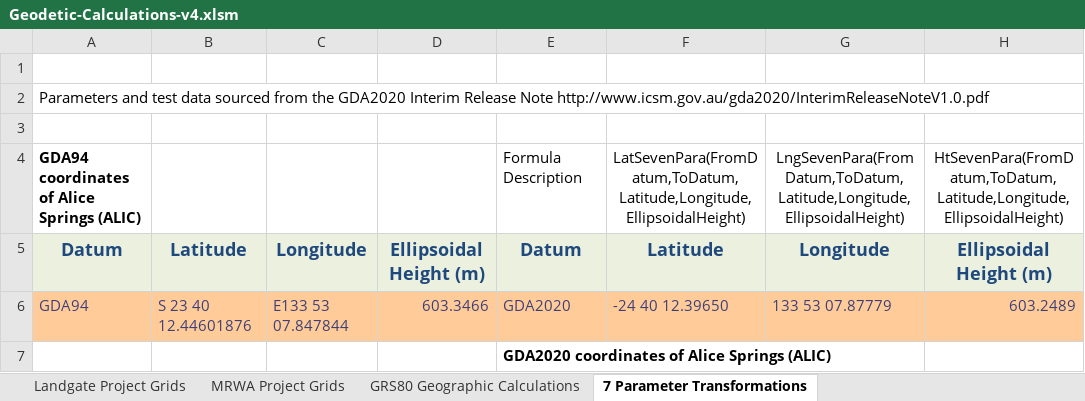
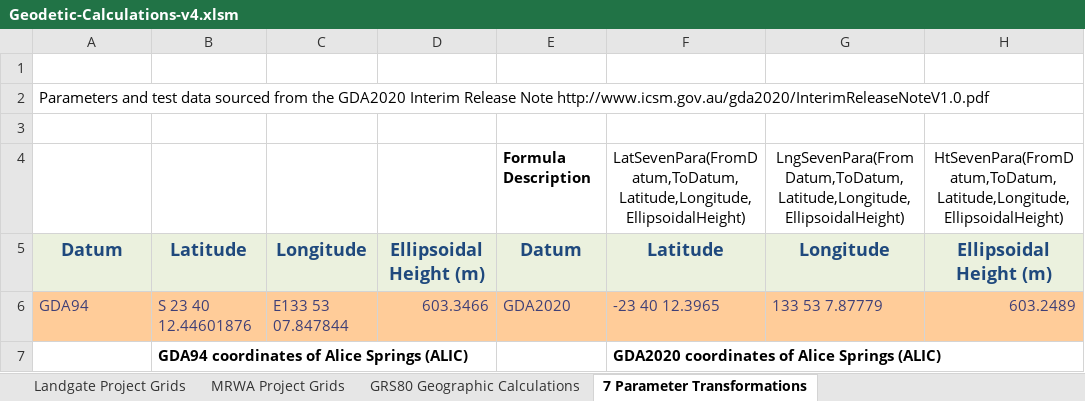
Before and after one commit to KentWheeler/Geodetic, an Excel workbook: Geodetic-Calculations-v4.xlsm, sheet 7 Parameter Transformations, drawn as a sheet; values as stored, in another font and other column widths than the file's, no borders; removed rows and columns are numbered as before the commit, all else as after; the diff names each change by its address in the sheet, - before the commit and + after, or states it on an @@ line.

```diff
--- a/Geodetic-Calculations-v4.xlsm (sheet 7 Parameter Transformations)
+++ b/Geodetic-Calculations-v4.xlsm (sheet 7 Parameter Transformations)
-A4: GDA94 coordinates of Alice Springs (ALIC)
+A4: (empty)
-E4 bold: off
+E4 bold: on
-F6: -24 40 12.39650
+F6: -23 40 12.3965
-G6: 133 53 07.87779
+G6: 133 53 7.87779
-row 7:  |  |  |  | GDA2020 coordinates of Alice Springs (ALIC)
+row 7:  | GDA94 coordinates of Alice Springs (ALIC) |  |  |  | GDA2020 coordinates of Alice Springs (ALIC)
```
Also changed, not shown: sheet MRWA Project Grids, sheet Landgate Project Grids, formulas that keep their value.
